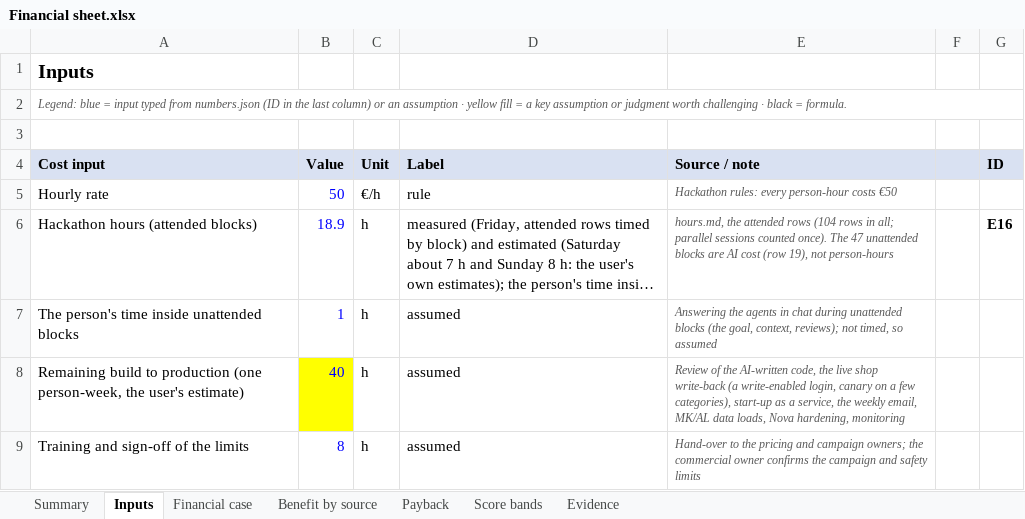
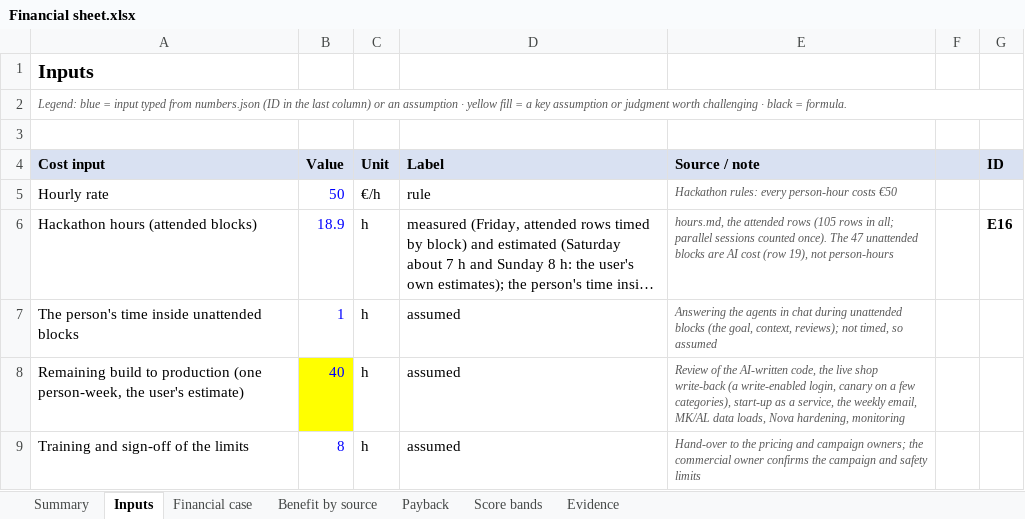
Before and after one commit to shkumbimgjirafa/Gjirafa-DynamicDiscounts, an Excel workbook: docs/hackathon-2026/Financial sheet.xlsx, sheet Inputs, drawn as a sheet; only a part is shown; long unchanged cells end in …; values as stored, in another font and other column widths than the file's, no borders; the diff names each change by its address in the sheet, - before the commit and + after, or states it on an @@ line.

```diff
--- a/docs/hackathon-2026/Financial sheet.xlsx (sheet Inputs)
+++ b/docs/hackathon-2026/Financial sheet.xlsx (sheet Inputs)
-E6: …attended rows (104 rows in…
+E6: …attended rows (105 rows in…
```
Also changed, not shown: sheet Evidence, sheet Summary, 20 other files.
